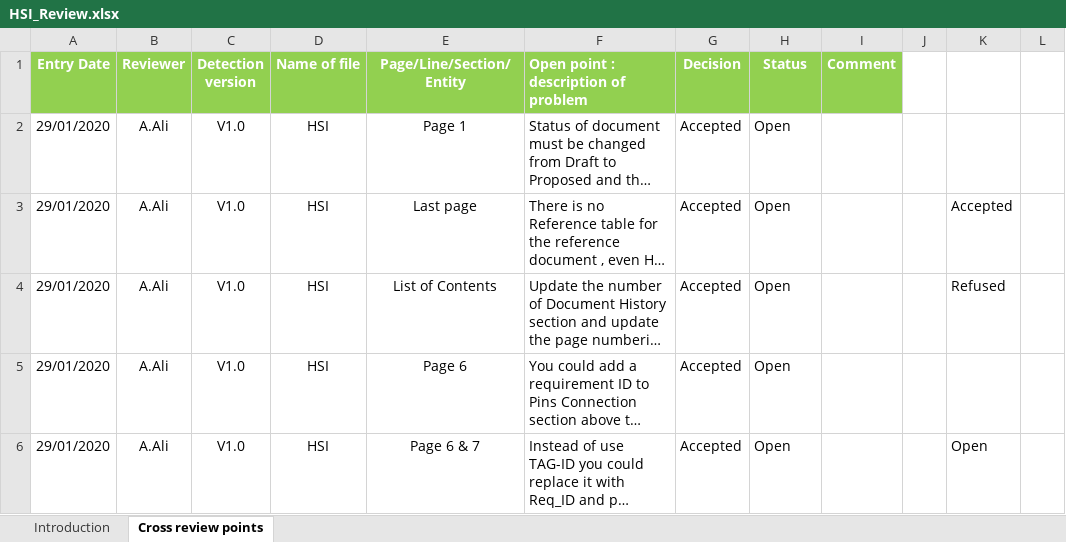
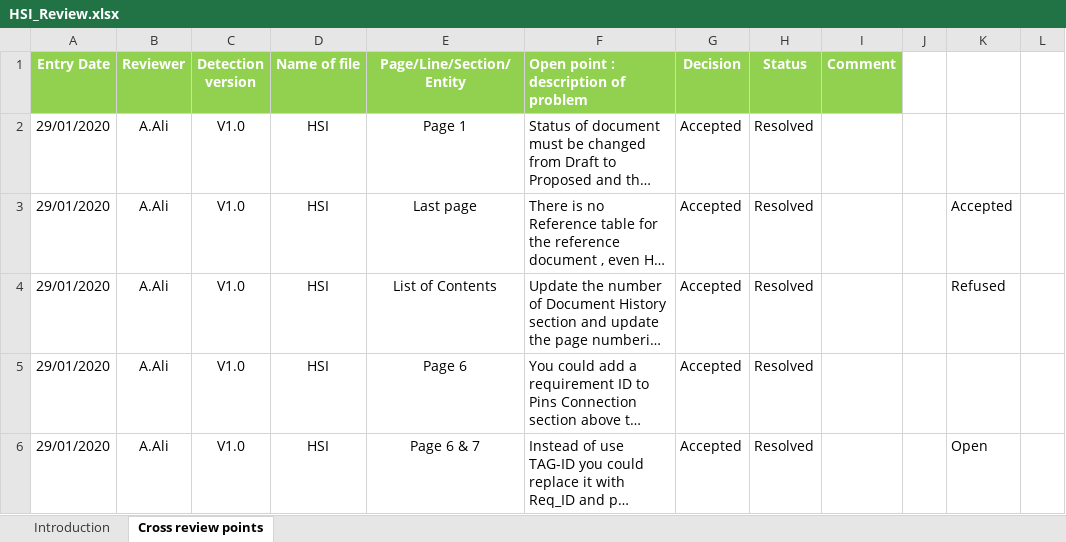
Before and after one commit to mostafamoh1236/GroupA_Electric_Blender-ITI-Intake40-, an Excel workbook: Input documents/HSI/HSI_Review.xlsx, sheet Cross review points, drawn as a sheet; only a part is shown; long unchanged cells end in …; values as stored, in another font and other column widths than the file's, no borders; conditional formats not drawn; the diff covers the shown part only; the diff names each change by its address in the sheet, - before the commit and + after, or states it on an @@ line.

Commit message:
Update HSI Review sheet of HSI document for week 2 Signed-off-by: Abdelrahman-Omar-Ali <a.abdelwahed20@gmail.com>

```diff
--- a/Input documents/HSI/HSI_Review.xlsx (sheet Cross review points)
+++ b/Input documents/HSI/HSI_Review.xlsx (sheet Cross review points)
-H2:H6 (Status): Open
+H2:H6 (Status): Resolved
```
Also changed, not shown: 1 added row, 1 removed row and 15 edited cells elsewhere in this sheet, sheet Introduction.
